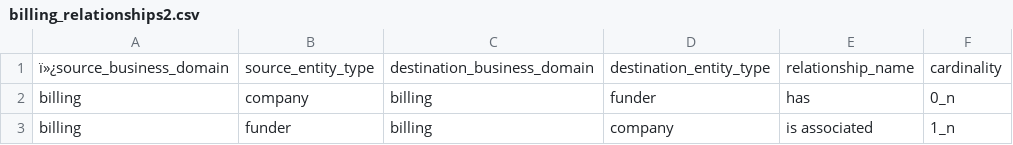
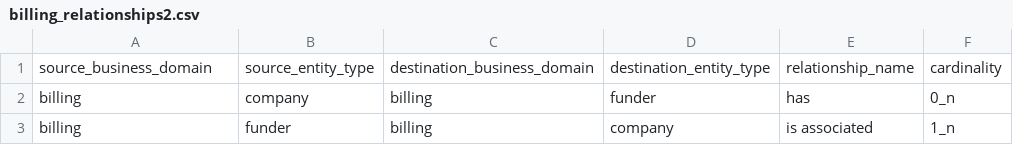
Before and after one commit to SergioF1234/SE, a CSV file: billing_relationships2.csv, drawn as a sheet; only a part is shown.

Commit message:
Update billing_relationships2.csv
corrected source_business_domain

```diff
--- a/billing_relationships2.csv
+++ b/billing_relationships2.csv
@@ -1,2 +1,2 @@
-ï»¿source_business_domain,source_entity_type,destination_business_domain,destination_entity_type,relationship_name,cardinality
+source_business_domain,source_entity_type,destination_business_domain,destination_entity_type,relationship_name,cardinality
 billing,company,billing,funder,has,0_n
```
